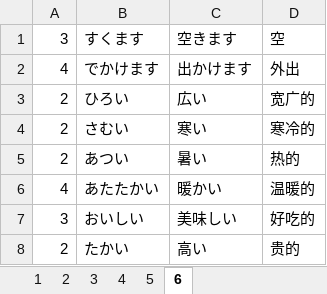
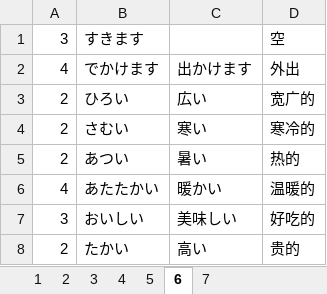
Before and after one commit to vito13/japanese_words, an Excel workbook: dajiaxue/dajiaxue.xlsx, sheet 6, drawn as a sheet; only a part is shown; values as stored, in another font and other column widths than the file's, no borders; the diff names each change by its address in the sheet, - before the commit and + after, or states it on an @@ line.

```diff
--- a/dajiaxue/dajiaxue.xlsx (sheet 6)
+++ b/dajiaxue/dajiaxue.xlsx (sheet 6)
+sheet tab: 7
-B1: すくます
+B1: すきます
-C1: 空きます
+C1: (empty)
```
Also changed, not shown: 7 other files.
